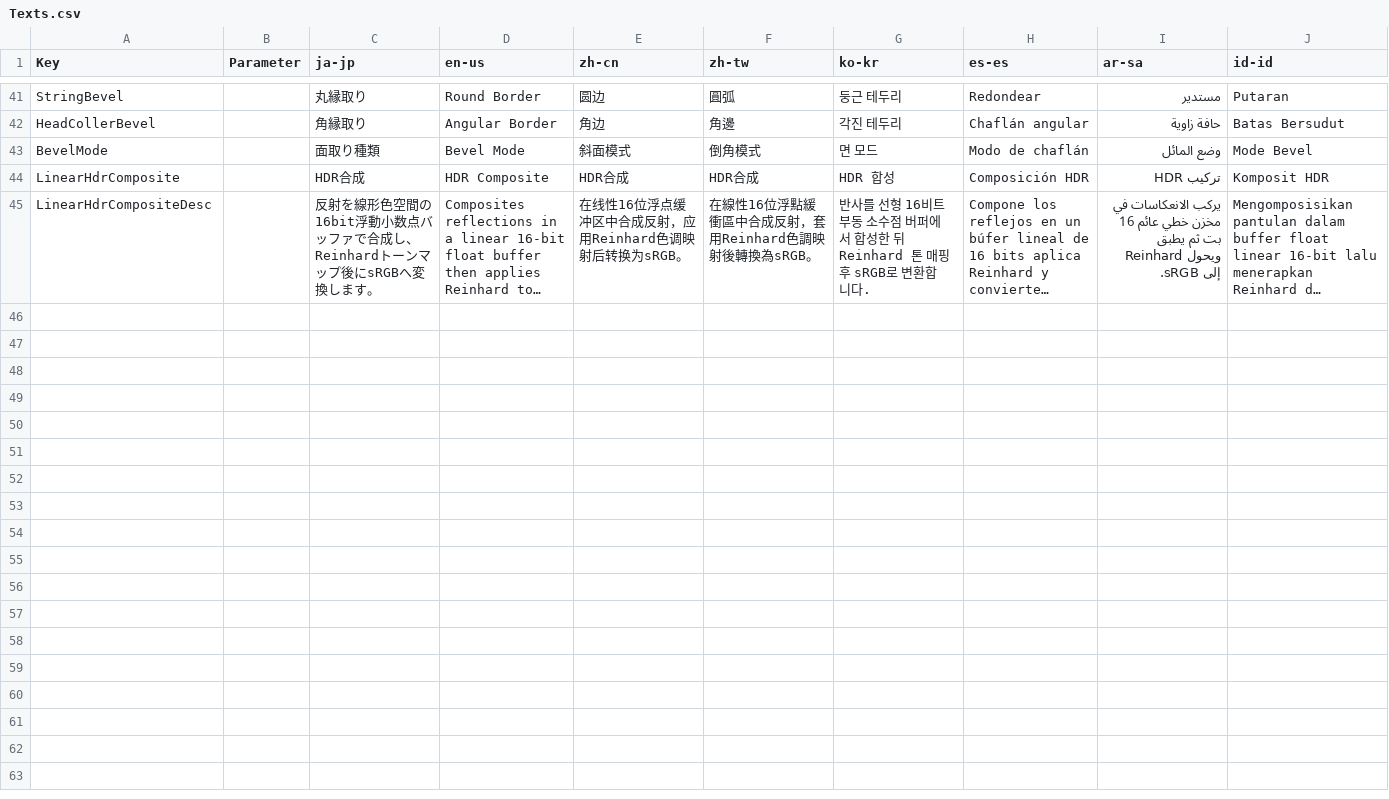
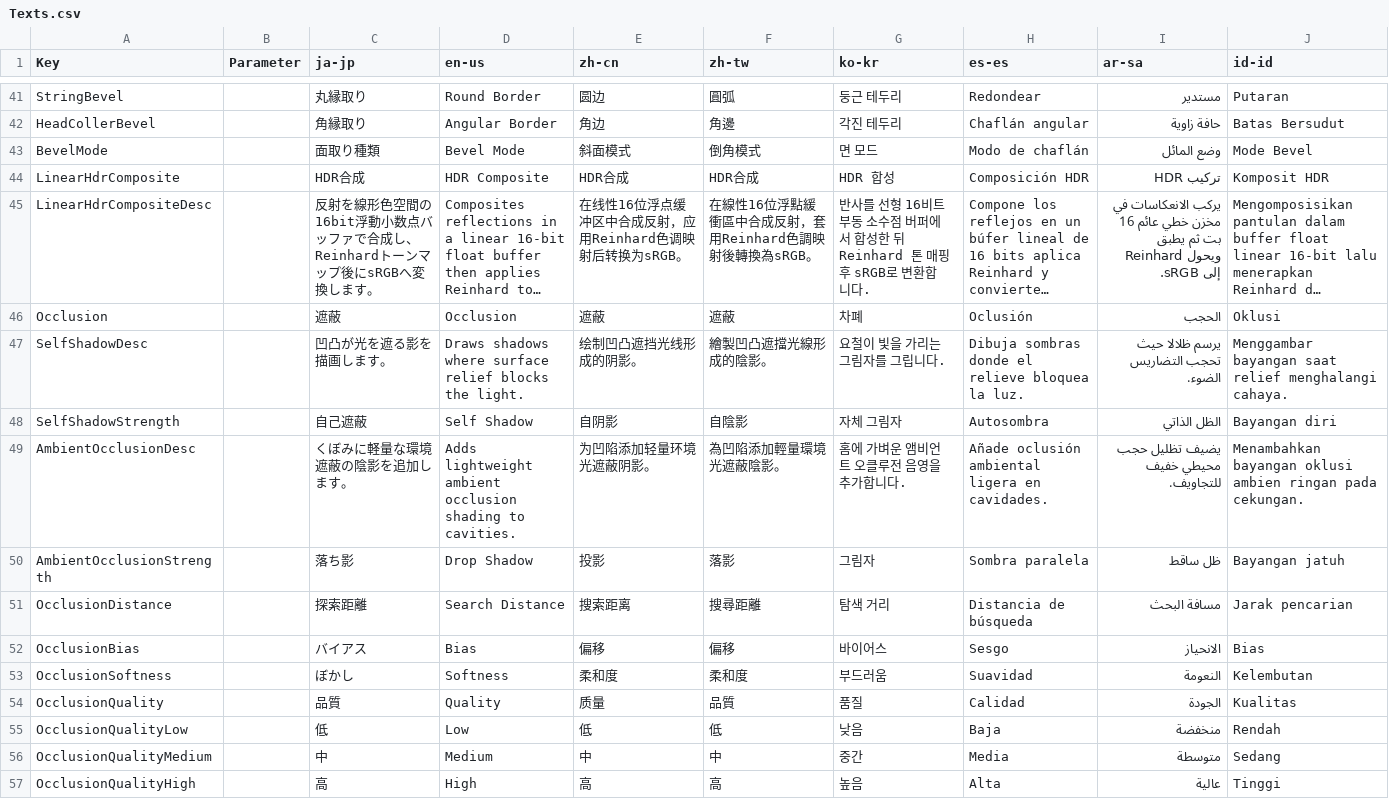
Before and after one commit to manju-summoner/YukkuriMovieMaker.Plugin.Community, a CSV file: YukkuriMovieMaker.Plugin.Community/Effect/Video/ReflectionAndExtrusion/Texts.csv, drawn as a sheet; only a part is shown, gaps mark what is left out; long unchanged cells end in …; the diff names each change by its address in the sheet, - before the commit and + after, or states it on an @@ line.

```diff
--- a/YukkuriMovieMaker.Plugin.Community/Effect/Video/ReflectionAndExtrusion/Texts.csv
+++ b/YukkuriMovieMaker.Plugin.Community/Effect/Video/ReflectionAndExtrusion/Texts.csv
+row 46: Occlusion |  | 遮蔽 | Occlusion | 遮蔽 | 遮蔽 | 차폐 | Oclusión | الحجب | Oklusi
+row 47: SelfShadowDesc |  | 凹凸が光を遮る影を描画します。 | Draws shadows where surface relief blocks the light. | 绘制凹凸遮挡光线形成的阴影。 | 繪製凹凸遮擋光線形成的陰影。 | 요철이 빛을 가리는 그림자를 그립니다. | Dibuja sombras donde el relieve bloquea la luz. | يرسم ظلالا حيث تحجب التضاريس الضوء. | Menggambar bayangan saat relief menghalangi cahaya.
+row 48: SelfShadowStrength |  | 自己遮蔽 | Self Shadow | 自阴影 | 自陰影 | 자체 그림자 | Autosombra | الظل الذاتي | Bayangan diri
+row 49: AmbientOcclusionDesc |  | くぼみに軽量な環境遮蔽の陰影を追加します。 | Adds lightweight ambient occlusion shading to cavities. | 为凹陷添加轻量环境光遮蔽阴影。 | 為凹陷添加輕量環境光遮蔽陰影。 | 홈에 가벼운 앰비언트 오클루전 음영을 추가합니다. | Añade oclusión ambiental ligera en cavidades. | يضيف تظليل حجب محيطي خفيف للتجاويف. | Menambahkan bayangan oklusi ambien ringan pada cekungan.
+row 50: AmbientOcclusionStrength |  | 落ち影 | Drop Shadow | 投影 | 落影 | 그림자 | Sombra paralela | ظل ساقط | Bayangan jatuh
+row 51: OcclusionDistance |  | 探索距離 | Search Distance | 搜索距离 | 搜尋距離 | 탐색 거리 | Distancia de búsqueda | مسافة البحث | Jarak pencarian
+row 52: OcclusionBias |  | バイアス | Bias | 偏移 | 偏移 | 바이어스 | Sesgo | الانحياز | Bias
+row 53: OcclusionSoftness |  | ぼかし | Softness | 柔和度 | 柔和度 | 부드러움 | Suavidad | النعومة | Kelembutan
+row 54: OcclusionQuality |  | 品質 | Quality | 质量 | 品質 | 품질 | Calidad | الجودة | Kualitas
+row 55: OcclusionQualityLow |  | 低 | Low | 低 | 低 | 낮음 | Baja | منخفضة | Rendah
+row 56: OcclusionQualityMedium |  | 中 | Medium | 中 | 中 | 중간 | Media | متوسطة | Sedang
+row 57: OcclusionQualityHigh |  | 高 | High | 高 | 高 | 높음 | Alta | عالية | Tinggi
```
Also changed, not shown: 11 other files.
